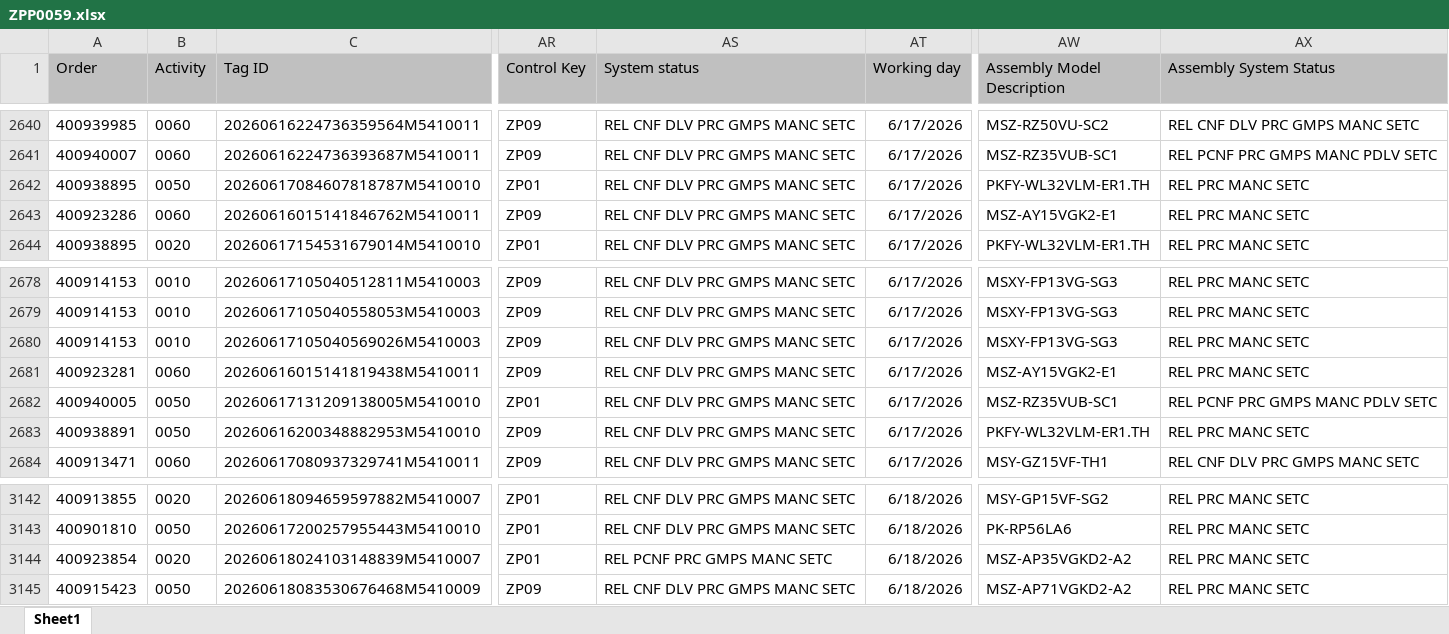
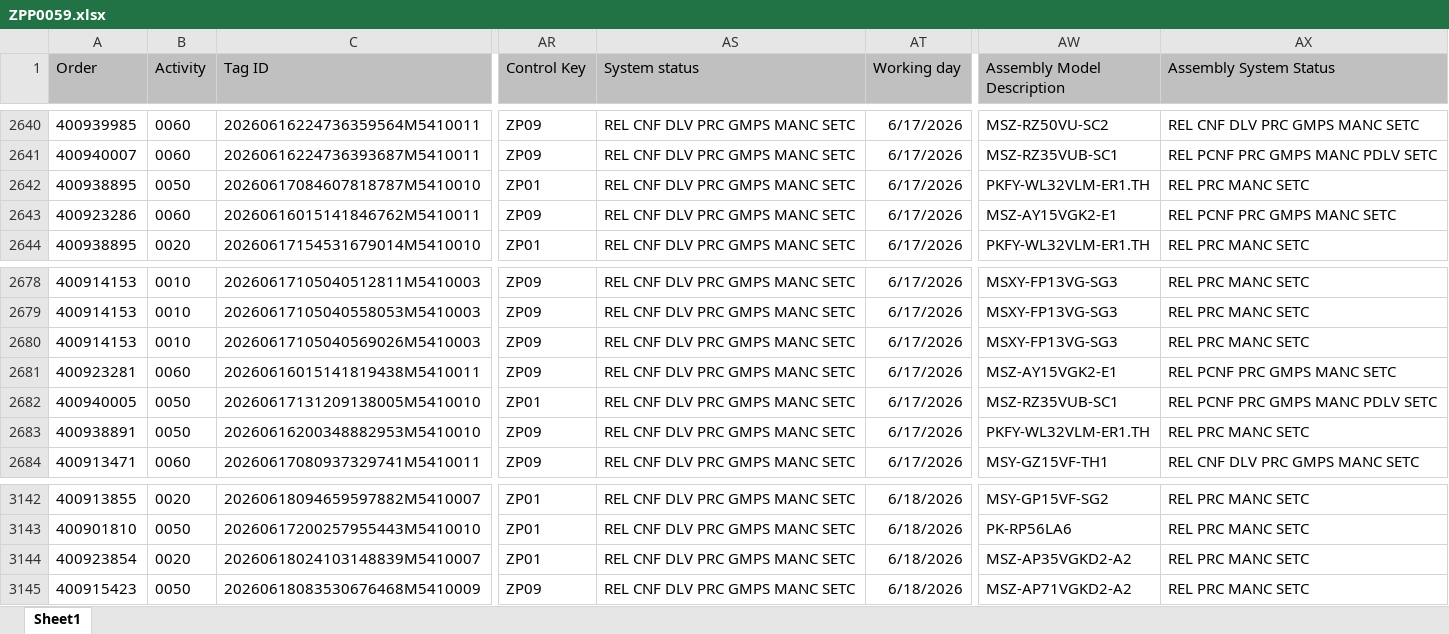
Before and after one commit to pakpoomsm-lang/Pakpoomcode, an Excel workbook: Daily follow_V1/Daily follow/ZPP0059.xlsx, sheet Sheet1, drawn as a sheet; only a part is shown, gaps mark what is left out; values as stored, in another font and other column widths than the file's, no borders; the diff covers the shown part only; the diff names each change by its address in the sheet, - before the commit and + after, or states it on an @@ line.

```diff
--- a/Daily follow_V1/Daily follow/ZPP0059.xlsx (sheet Sheet1)
+++ b/Daily follow_V1/Daily follow/ZPP0059.xlsx (sheet Sheet1)
-AX2643 (Assembly System Status): REL PRC MANC SETC
+AX2643 (Assembly System Status): REL PCNF PRC GMPS MANC SETC
-AX2681 (Assembly System Status): REL PRC MANC SETC
+AX2681 (Assembly System Status): REL PCNF PRC GMPS MANC SETC
-AS3144 (System status): REL PCNF PRC GMPS MANC SETC
+AS3144 (System status): REL CNF DLV PRC GMPS MANC SETC
```
Also changed, not shown: 5 added rows, 7 moved rows and 12 edited cells elsewhere in this sheet.
